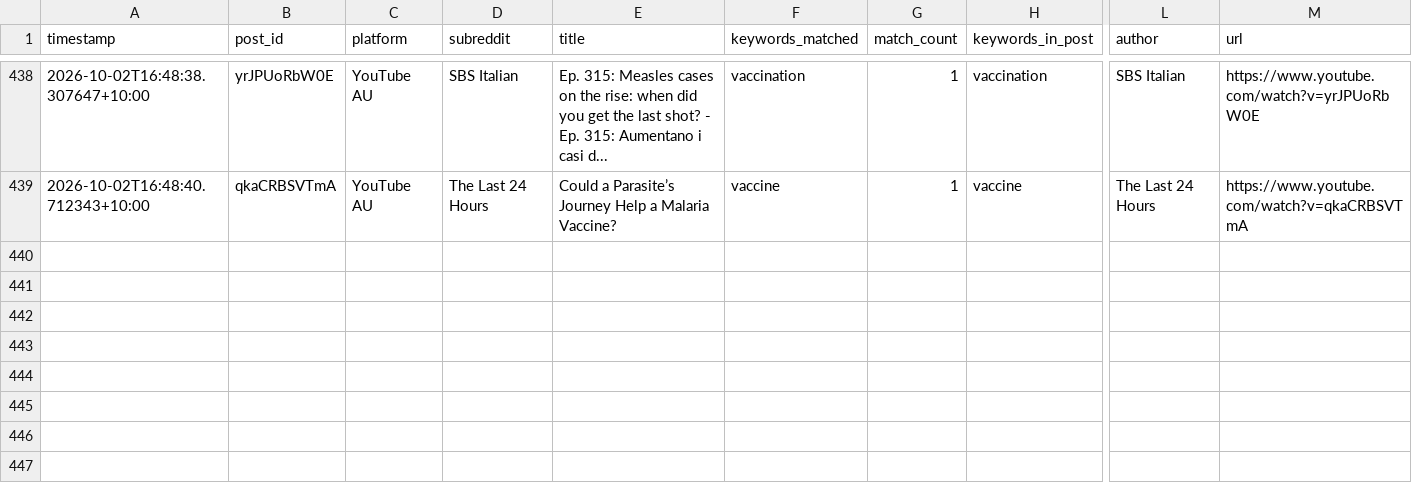
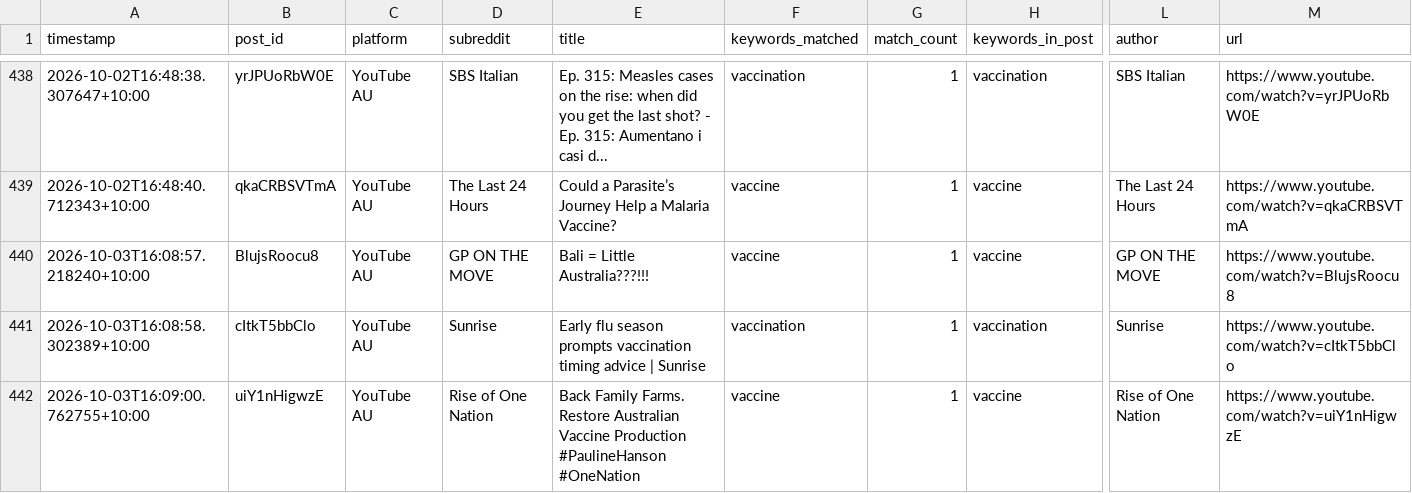
Before and after one commit to EP04/disinformation-tracker, a CSV file: youtube_results_au_all.csv, drawn as a sheet; only a part is shown, gaps mark what is left out; rows hold the shown columns only; the diff names each change by its address in the sheet, - before the commit and + after, or states it on an @@ line.

```diff
--- a/youtube_results_au_all.csv
+++ b/youtube_results_au_all.csv
+row 440: 2026-10-03T16:08:57.218240+10:00 | BlujsRoocu8 | YouTube AU | GP ON THE MOVE | Bali = Little Australia???!!! | vaccine | 1 | vaccine | GP ON THE MOVE | https://www.youtube.com/watch?v=BlujsRoocu8
+row 441: 2026-10-03T16:08:58.302389+10:00 | cItkT5bbClo | YouTube AU | Sunrise | Early flu season prompts vaccination timing advice | Sunrise | vaccination | 1 | vaccination | Sunrise | https://www.youtube.com/watch?v=cItkT5bbClo
+row 442: 2026-10-03T16:09:00.762755+10:00 | uiY1nHigwzE | YouTube AU | Rise of One Nation | Back Family Farms. Restore Australian Vaccine Production #PaulineHanson #OneNation | vaccine | 1 | vaccine | Rise of One Nation | https://www.youtube.com/watch?v=uiY1nHigwzE
```
Also changed, not shown: 3 other files.
